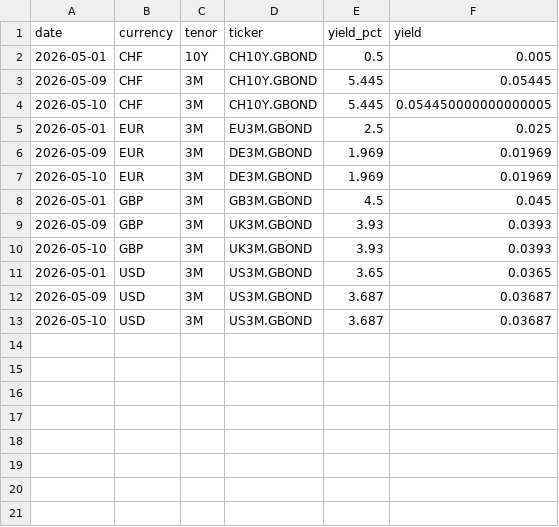
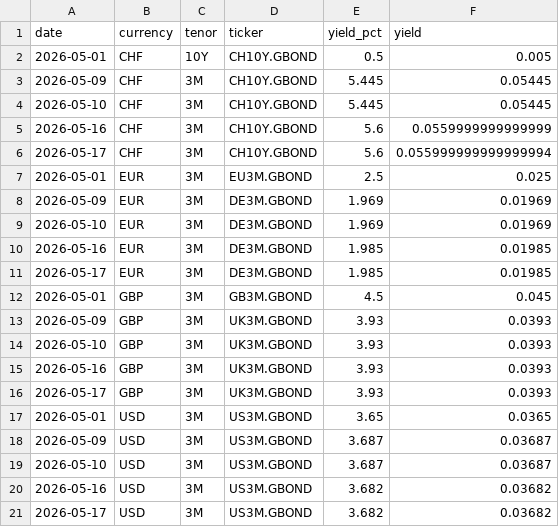
Before and after one commit to sanyalelizabet/structured-products-analytics, a CSV file: data/risk_free_rates.csv, drawn as a sheet.

```diff
--- a/data/risk_free_rates.csv
+++ b/data/risk_free_rates.csv
@@ -3,3 +3,5 @@ date,currency,tenor,ticker,yield_pct,yield
 2026-05-09,CHF,3M,CH10Y.GBOND,5.445,0.05445
-2026-05-10,CHF,3M,CH10Y.GBOND,5.445,0.054450000000000005
+2026-05-10,CHF,3M,CH10Y.GBOND,5.445,0.05445
+2026-05-16,CHF,3M,CH10Y.GBOND,5.6,0.0559999999999999
+2026-05-17,CHF,3M,CH10Y.GBOND,5.6,0.055999999999999994
 2026-05-01,EUR,3M,EU3M.GBOND,2.5,0.025
@@ -7,2 +9,4 @@ date,currency,tenor,ticker,yield_pct,yield
 2026-05-10,EUR,3M,DE3M.GBOND,1.969,0.01969
+2026-05-16,EUR,3M,DE3M.GBOND,1.985,0.01985
+2026-05-17,EUR,3M,DE3M.GBOND,1.985,0.01985
 2026-05-01,GBP,3M,GB3M.GBOND,4.5,0.045
@@ -10,2 +14,4 @@ date,currency,tenor,ticker,yield_pct,yield
 2026-05-10,GBP,3M,UK3M.GBOND,3.93,0.0393
+2026-05-16,GBP,3M,UK3M.GBOND,3.93,0.0393
+2026-05-17,GBP,3M,UK3M.GBOND,3.93,0.0393
 2026-05-01,USD,3M,US3M.GBOND,3.65,0.0365
@@ -13 +19,3 @@ date,currency,tenor,ticker,yield_pct,yield
 2026-05-10,USD,3M,US3M.GBOND,3.687,0.03687
+2026-05-16,USD,3M,US3M.GBOND,3.682,0.03682
+2026-05-17,USD,3M,US3M.GBOND,3.682,0.03682
```
Also changed, not shown: data/prices.csv, data/securities_master_data.csv, 19 other files.
